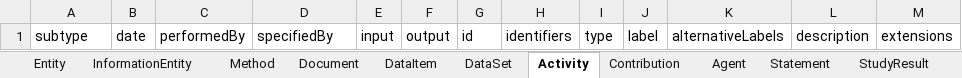
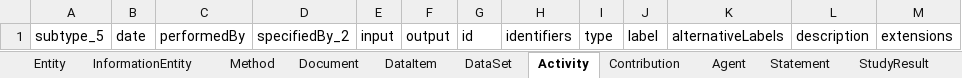
Before and after one commit to sepio-framework/sepio-linkml, an Excel workbook: project/excel/sepio_linkml.xlsx, sheet Activity, drawn as a sheet; values as stored, in another font and other column widths than the file's, no borders; the diff names each change by its address in the sheet, - before the commit and + after, or states it on an @@ line.

```diff
--- a/project/excel/sepio_linkml.xlsx (sheet Activity)
+++ b/project/excel/sepio_linkml.xlsx (sheet Activity)
-A1: subtype
+A1: subtype_5
-D1: specifiedBy
+D1: specifiedBy_2
```
Also changed, not shown: sheet Qualifier, sheet Proposition, sheet Expression, sheet Extension, sheet Contribution, sheet DataSet, 6 more sheets, 11 other files.
